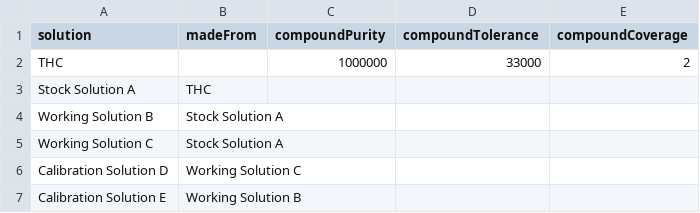
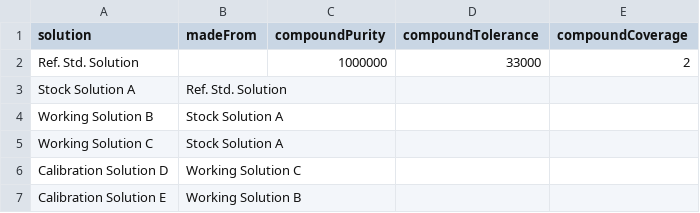
Before and after one commit to LRCFS/lrcfs-measurement-uncertainty-calculator, a CSV file: www/exampleData/exampleData-standardSolution-structure.csv, drawn as a sheet.

```diff
--- a/www/exampleData/exampleData-standardSolution-structure.csv
+++ b/www/exampleData/exampleData-standardSolution-structure.csv
@@ -1,4 +1,4 @@
 solution,madeFrom,compoundPurity,compoundTolerance,compoundCoverage
-THC,,1000000,33000,2
-Stock Solution A,THC,,,
+Ref. Std. Solution,,1000000,33000,2
+Stock Solution A,Ref. Std. Solution,,,
 Working Solution B,Stock Solution A,,,
```
Also changed, not shown: www/exampleData/exampleData-standardSolution-equipment.csv, 6 other files.
